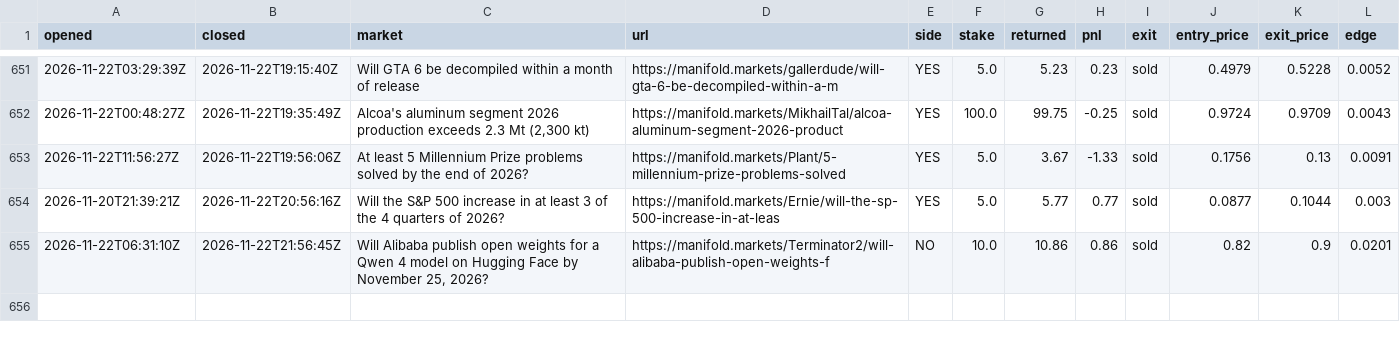
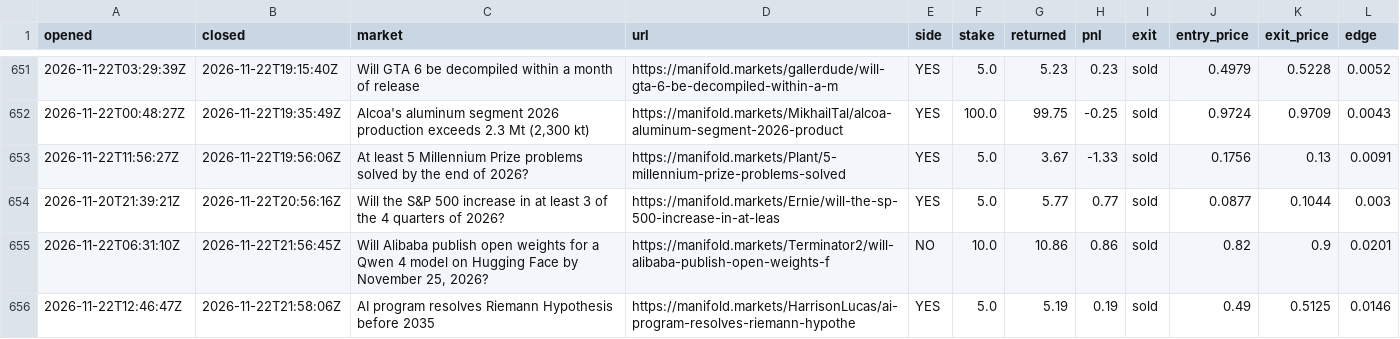
Before and after one commit to evanwang810/cron-loop, a CSV file: live_trades.csv, drawn as a sheet; only a part is shown, gaps mark what is left out.

```diff
--- a/live_trades.csv
+++ b/live_trades.csv
@@ -655 +655,2 @@ opened,closed,market,url,side,stake,returned,pnl,exit,entry_price,exit_price,edg
 2026-11-22T06:31:10Z,2026-11-22T21:56:45Z,"Will Alibaba publish open weights for a Qwen 4 model on Hugging Face by November 25, 2026?",https://manifold.markets/Terminator2/will-alibaba-publish-open-weights-f,NO,10.0,10.86,0.86,sold,0.82,0.9,0.0201
+2026-11-22T12:46:47Z,2026-11-22T21:58:06Z,AI program resolves Riemann Hypothesis before 2035,https://manifold.markets/HarrisonLucas/ai-program-resolves-riemann-hypothe,YES,5.0,5.19,0.19,sold,0.49,0.5125,0.0146
```
Also changed, not shown: live_equity.csv, 1 other file.
